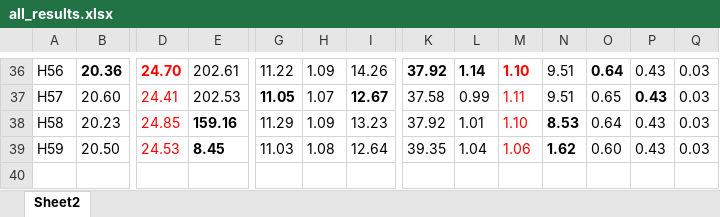
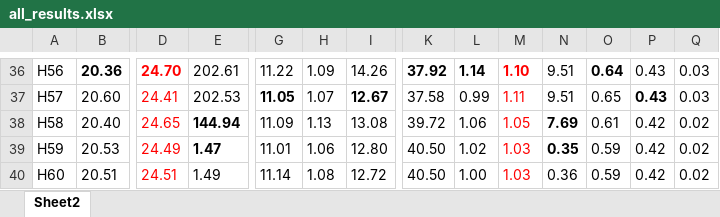
Before and after one commit to axpokl/LightOut, an Excel workbook: all_results.xlsx, sheet Sheet2, drawn as a sheet; only a part is shown, gaps mark what is left out; values as stored, in another font and other column widths than the file's, no borders; rows hold the shown columns only; the diff covers the shown part only; the diff names each change by its address in the sheet, - before the commit and + after, or states it on an @@ line.

```diff
--- a/all_results.xlsx (sheet Sheet2)
+++ b/all_results.xlsx (sheet Sheet2)
-B38: 20.23
+B38: 20.40
-D38: 24.85
+D38: 24.65
-E38: 159.16
+E38: 144.94
-G38: 11.29
+G38: 11.09
-H38: 1.09
+H38: 1.13
-I38: 13.23
+I38: 13.08
-K38: 37.92
+K38: 39.72
-L38: 1.01
+L38: 1.06
-M38: 1.10
+M38: 1.05
-N38: 8.53
+N38: 7.69
-O38: 0.64
+O38: 0.61
-P38:P39: 0.43
+P38:P39: 0.42
-Q38:Q39: 0.03
+Q38:Q39: 0.02
-B39: 20.50
+B39: 20.53
-D39: 24.53
+D39: 24.49
-E39: 8.45
+E39: 1.47
-G39: 11.03
+G39: 11.01
-H39: 1.08
+H39: 1.06
-I39: 12.64
+I39: 12.80
-K39: 39.35
+K39: 40.50
-L39: 1.04
+L39: 1.02
-M39: 1.06
+M39: 1.03
-N39: 1.62
+N39: 0.35
-O39: 0.60
+O39: 0.59
+row 40: H60 | 20.51 | 24.51 | 1.49 | 11.14 | 1.08 | 12.72 | 40.50 | 1.00 | 1.03 | 0.36 | 0.59 | 0.42 | 0.02
```
Also changed, not shown: 20 edited cells elsewhere in this sheet, 14 other files.
